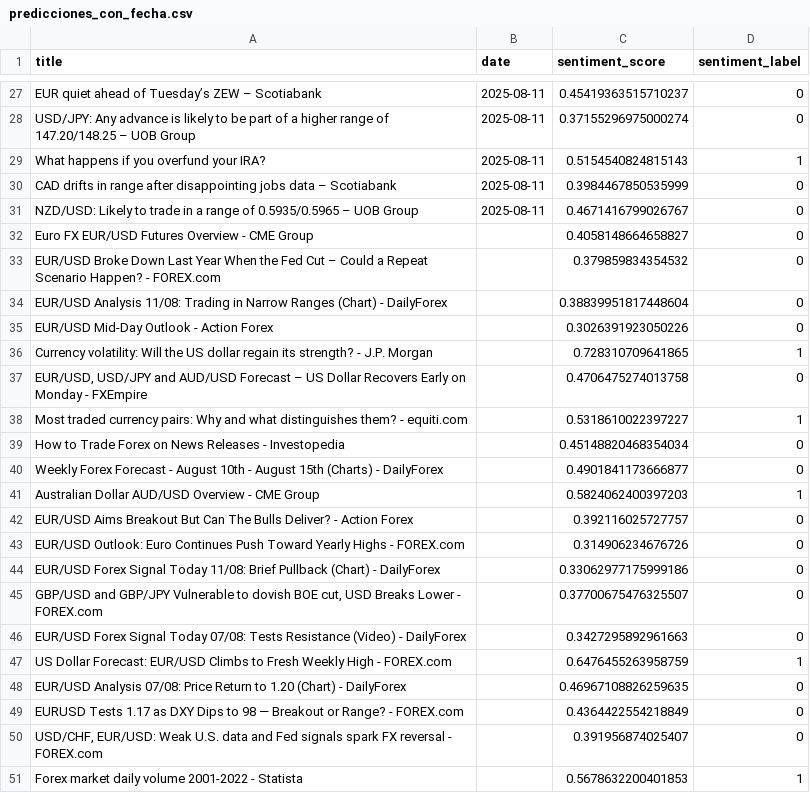
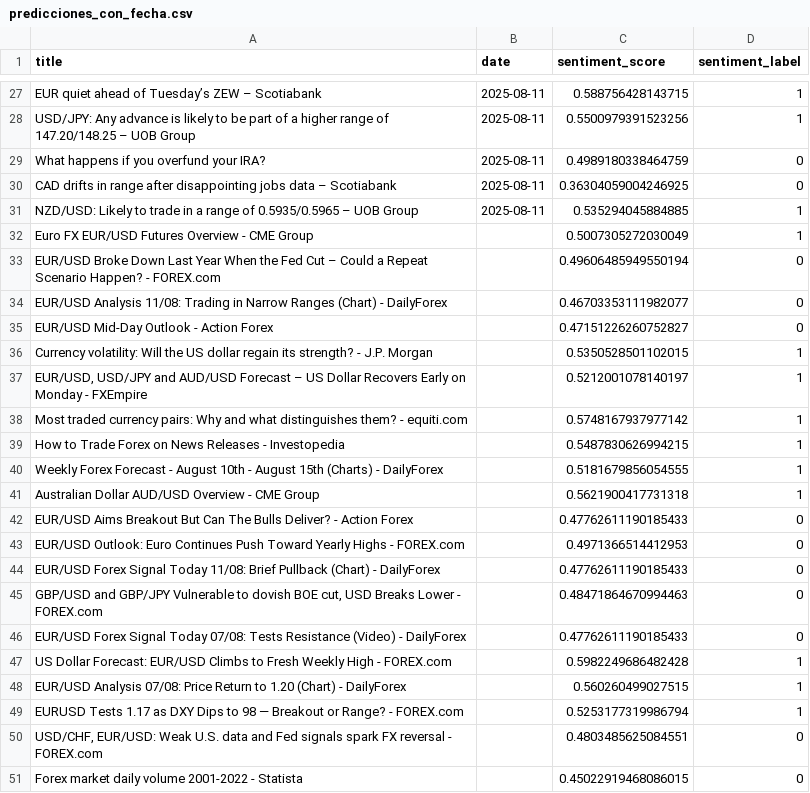
Before and after one commit to AnnaPChop/forex-sentiment-analysis, a CSV file: data/predicciones_con_fecha.csv, drawn as a sheet; only a part is shown, gaps mark what is left out; the diff covers the shown part only; the diff names each change by its address in the sheet, - before the commit and + after, or states it on an @@ line.

```diff
--- a/data/predicciones_con_fecha.csv
+++ b/data/predicciones_con_fecha.csv
-C27 (sentiment_score): 0.45419363515710237
+C27 (sentiment_score): 0.588756428143715
-D27:D28 (sentiment_label): 0
+D27:D28 (sentiment_label): 1
-C28 (sentiment_score): 0.37155296975000274
+C28 (sentiment_score): 0.5500979391523256
-C29 (sentiment_score): 0.5154540824815143
+C29 (sentiment_score): 0.4989180338464759
-D29 (sentiment_label): 1
+D29 (sentiment_label): 0
-C30 (sentiment_score): 0.3984467850535999
+C30 (sentiment_score): 0.36304059004246925
-C31 (sentiment_score): 0.4671416799026767
+C31 (sentiment_score): 0.535294045884885
-D31:D32 (sentiment_label): 0
+D31:D32 (sentiment_label): 1
-C32 (sentiment_score): 0.4058148664658827
+C32 (sentiment_score): 0.5007305272030049
-C33 (sentiment_score): 0.379859834354532
+C33 (sentiment_score): 0.49606485949550194
-C34 (sentiment_score): 0.38839951817448604
+C34 (sentiment_score): 0.46703353111982077
-C35 (sentiment_score): 0.3026391923050226
+C35 (sentiment_score): 0.47151226260752827
-C36 (sentiment_score): 0.728310709641865
+C36 (sentiment_score): 0.5350528501102015
-C37 (sentiment_score): 0.4706475274013758
+C37 (sentiment_score): 0.5212001078140197
-D37 (sentiment_label): 0
+D37 (sentiment_label): 1
-C38 (sentiment_score): 0.5318610022397227
+C38 (sentiment_score): 0.5748167937977142
-C39 (sentiment_score): 0.45148820468354034
+C39 (sentiment_score): 0.5487830626994215
-D39:D40 (sentiment_label): 0
+D39:D40 (sentiment_label): 1
-C40 (sentiment_score): 0.4901841173666877
+C40 (sentiment_score): 0.5181679856054555
-C41 (sentiment_score): 0.5824062400397203
+C41 (sentiment_score): 0.5621900417731318
-C42 (sentiment_score): 0.392116025727757
+C42 (sentiment_score): 0.47762611190185433
-C43 (sentiment_score): 0.314906234676726
+C43 (sentiment_score): 0.4971366514412953
-C44 (sentiment_score): 0.33062977175999186
+C44 (sentiment_score): 0.47762611190185433
-C45 (sentiment_score): 0.37700675476325507
+C45 (sentiment_score): 0.48471864670994463
-C46 (sentiment_score): 0.3427295892961663
+C46 (sentiment_score): 0.47762611190185433
-C47 (sentiment_score): 0.6476455263958759
+C47 (sentiment_score): 0.5982249686482428
-C48 (sentiment_score): 0.46967108826259635
+C48 (sentiment_score): 0.560260499027515
-D48:D49 (sentiment_label): 0
+D48:D49 (sentiment_label): 1
-C49 (sentiment_score): 0.4364422554218849
+C49 (sentiment_score): 0.5253177319986794
-C50 (sentiment_score): 0.391956874025407
+C50 (sentiment_score): 0.4803485625084551
-C51 (sentiment_score): 0.5678632200401853
+C51 (sentiment_score): 0.45022919468086015
-D51 (sentiment_label): 1
+D51 (sentiment_label): 0
```
Also changed, not shown: 147 edited cells elsewhere in this file.
